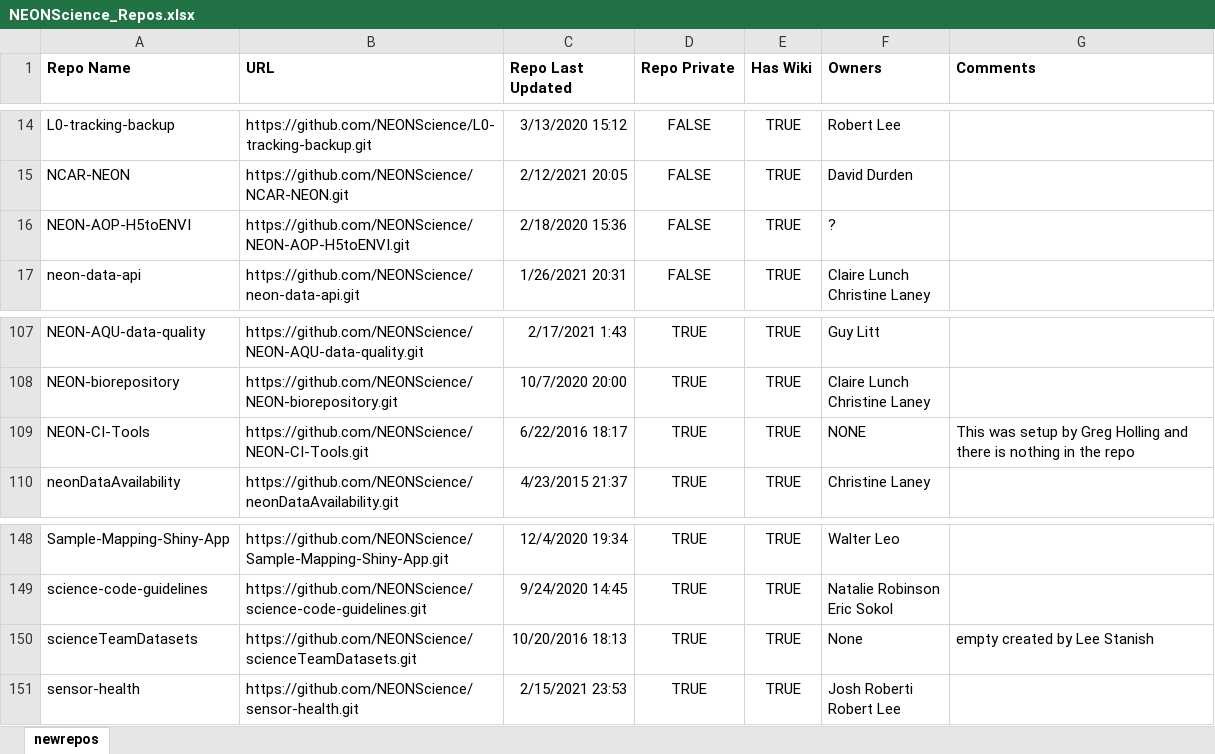
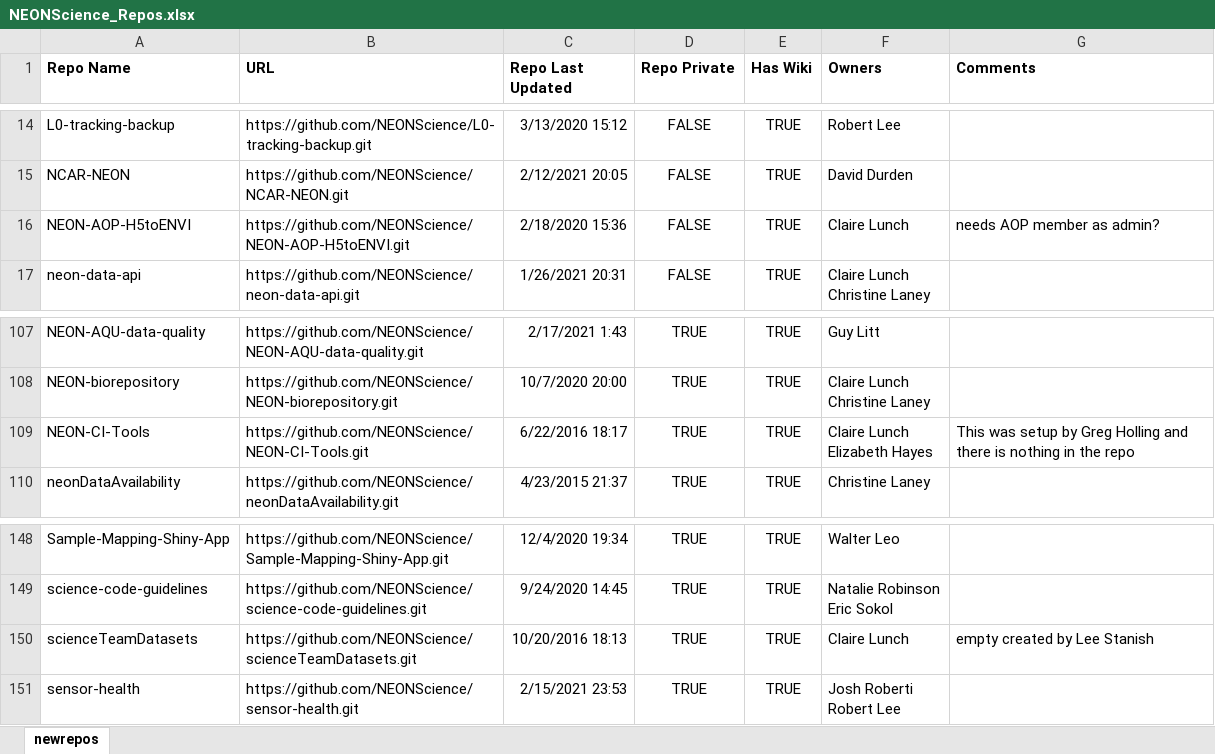
Before and after one commit to NEONScience/NEONIT, an Excel workbook: NEONScience/NEONScience_Repos.xlsx, sheet newrepos, drawn as a sheet; only a part is shown, gaps mark what is left out; values as stored, in another font and other column widths than the file's, no borders; ↵ is a line break in a cell; the diff names each change by its address in the sheet, - before the commit and + after, or states it on an @@ line.

Commit message:
NSE-7719 - fill in Claire as admin on repos without one

```diff
--- a/NEONScience/NEONScience_Repos.xlsx (sheet newrepos)
+++ b/NEONScience/NEONScience_Repos.xlsx (sheet newrepos)
-F16 (Owners): ?
+F16 (Owners): Claire Lunch
-G16 (Comments): (empty)
+G16 (Comments): needs AOP member as admin?
-F109 (Owners): NONE
+F109 (Owners): Claire Lunch ↵ Elizabeth Hayes
-F150 (Owners): None
+F150 (Owners): Claire Lunch
```
